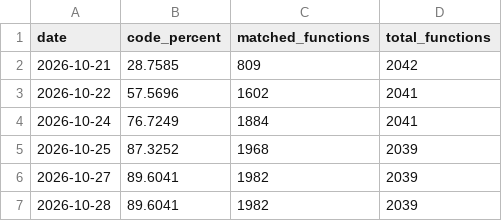
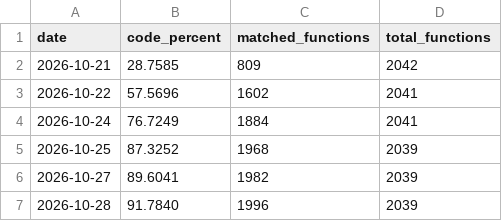
Before and after one commit to Bubbagum88/GameCoob-Bios, a CSV file: decomp/progress/history.csv, drawn as a sheet.

```diff
--- a/decomp/progress/history.csv
+++ b/decomp/progress/history.csv
@@ -6,2 +6,2 @@ date,code_percent,matched_functions,total_functions
 2026-10-27,89.6041,1982,2039
-2026-10-28,89.6041,1982,2039
+2026-10-28,91.7840,1996,2039
```
Also changed, not shown: 5 other files.
